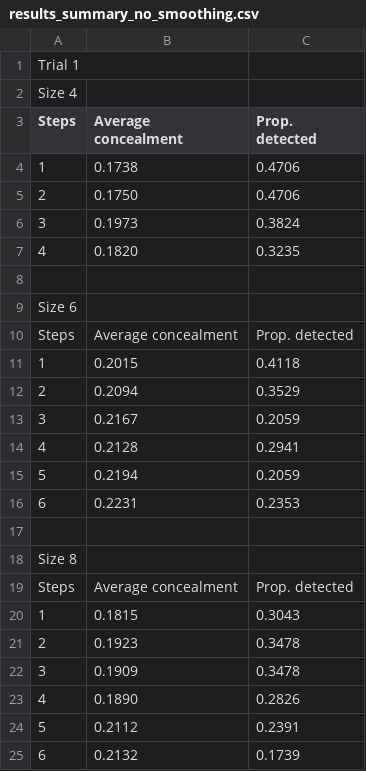
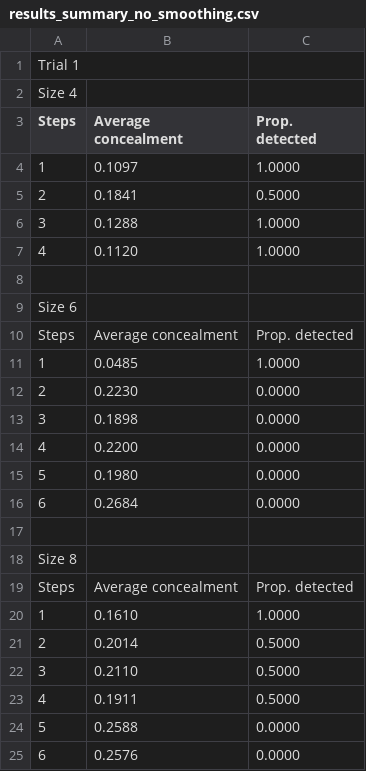
Before and after one commit to ian-ludden/robust-community-detection, a CSV file: results_summary_no_smoothing.csv, drawn as a sheet; only a part is shown; the diff covers the shown part only.

```diff
--- a/results_summary_no_smoothing.csv
+++ b/results_summary_no_smoothing.csv
@@ -3,6 +3,6 @@ Size 4
 Steps,Average concealment,Prop. detected
-1,0.1738,0.4706
-2,0.1750,0.4706
-3,0.1973,0.3824
-4,0.1820,0.3235
+1,0.1097,1.0000
+2,0.1841,0.5000
+3,0.1288,1.0000
+4,0.1120,1.0000
 
@@ -10,8 +10,8 @@ Size 6
 Steps,Average concealment,Prop. detected
-1,0.2015,0.4118
-2,0.2094,0.3529
-3,0.2167,0.2059
-4,0.2128,0.2941
-5,0.2194,0.2059
-6,0.2231,0.2353
+1,0.0485,1.0000
+2,0.2230,0.0000
+3,0.1898,0.0000
+4,0.2200,0.0000
+5,0.1980,0.0000
+6,0.2684,0.0000
 
@@ -19,7 +19,7 @@ Size 8
 Steps,Average concealment,Prop. detected
-1,0.1815,0.3043
-2,0.1923,0.3478
-3,0.1909,0.3478
-4,0.1890,0.2826
-5,0.2112,0.2391
-6,0.2132,0.1739
+1,0.1610,1.0000
+2,0.2014,0.5000
+3,0.2110,0.5000
+4,0.1911,0.5000
+5,0.2588,0.0000
+6,0.2576,0.0000
```
Also changed, not shown: 148 edited cells elsewhere in this file, 6 other files.
